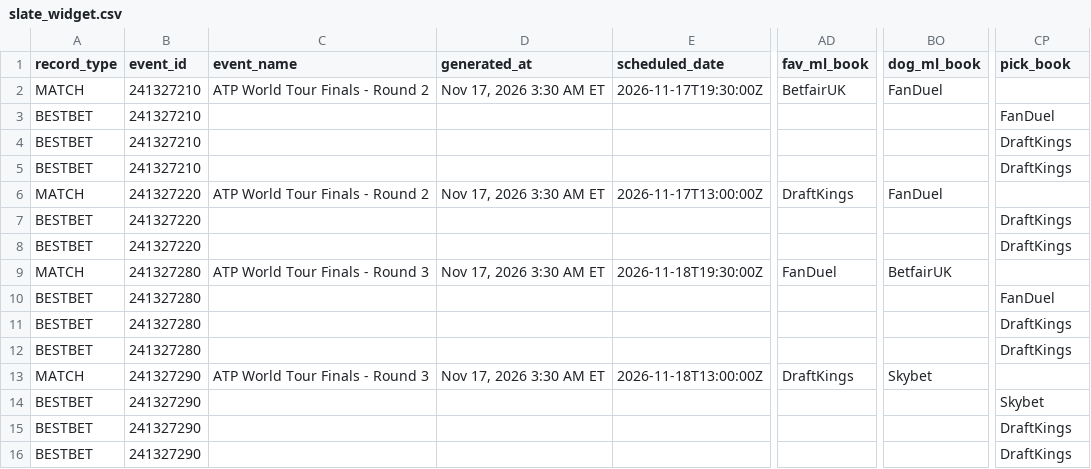
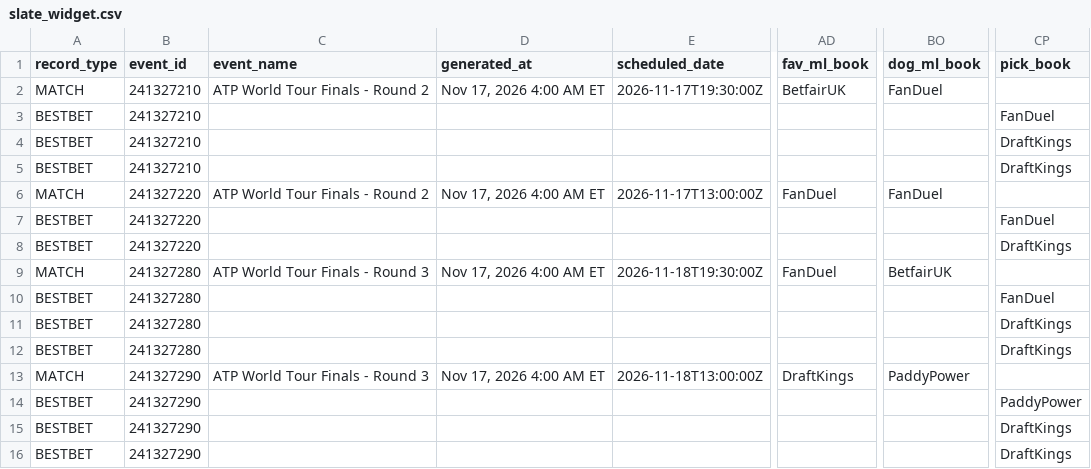
Before and after one commit to chrisgimino/tennismodel, a CSV file: slate_widget.csv, drawn as a sheet; only a part is shown, gaps mark what is left out; the diff names each change by its address in the sheet, - before the commit and + after, or states it on an @@ line.

Commit message:
Update slate_widget.csv — 2026-11-17 04:00 ET

```diff
--- a/slate_widget.csv
+++ b/slate_widget.csv
-D2 (generated_at): Nov 17, 2026 3:30 AM ET
+D2 (generated_at): Nov 17, 2026 4:00 AM ET
-D6 (generated_at): Nov 17, 2026 3:30 AM ET
+D6 (generated_at): Nov 17, 2026 4:00 AM ET
-AD6 (fav_ml_book): DraftKings
+AD6 (fav_ml_book): FanDuel
-CP7 (pick_book): DraftKings
+CP7 (pick_book): FanDuel
-D9 (generated_at): Nov 17, 2026 3:30 AM ET
+D9 (generated_at): Nov 17, 2026 4:00 AM ET
-D13 (generated_at): Nov 17, 2026 3:30 AM ET
+D13 (generated_at): Nov 17, 2026 4:00 AM ET
-BO13 (dog_ml_book): Skybet
+BO13 (dog_ml_book): PaddyPower
-CP14 (pick_book): Skybet
+CP14 (pick_book): PaddyPower
```
